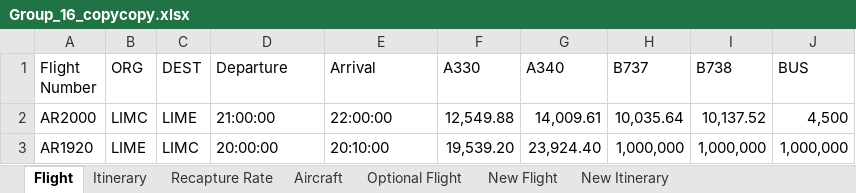
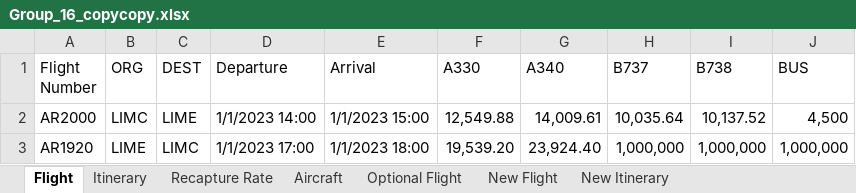
Before and after one commit to alecpietersz/Airline-Planning-Project, an Excel workbook: Group_16_copycopy.xlsx, sheet Flight, drawn as a sheet; values as stored, in another font and other column widths than the file's, no borders; the diff names each change by its address in the sheet, - before the commit and + after, or states it on an @@ line.

```diff
--- a/Group_16_copycopy.xlsx (sheet Flight)
+++ b/Group_16_copycopy.xlsx (sheet Flight)
-D2 (Departure): 21:00:00
+D2 (Departure): 1/1/2023 14:00
-E2 (Arrival): 22:00:00
+E2 (Arrival): 1/1/2023 15:00
-D3 (Departure): 20:00:00
+D3 (Departure): 1/1/2023 17:00
-E3 (Arrival): 20:10:00
+E3 (Arrival): 1/1/2023 18:00
```
Also changed, not shown: sheet Itinerary, sheet Recapture Rate, sheet Aircraft, 3 other files.
